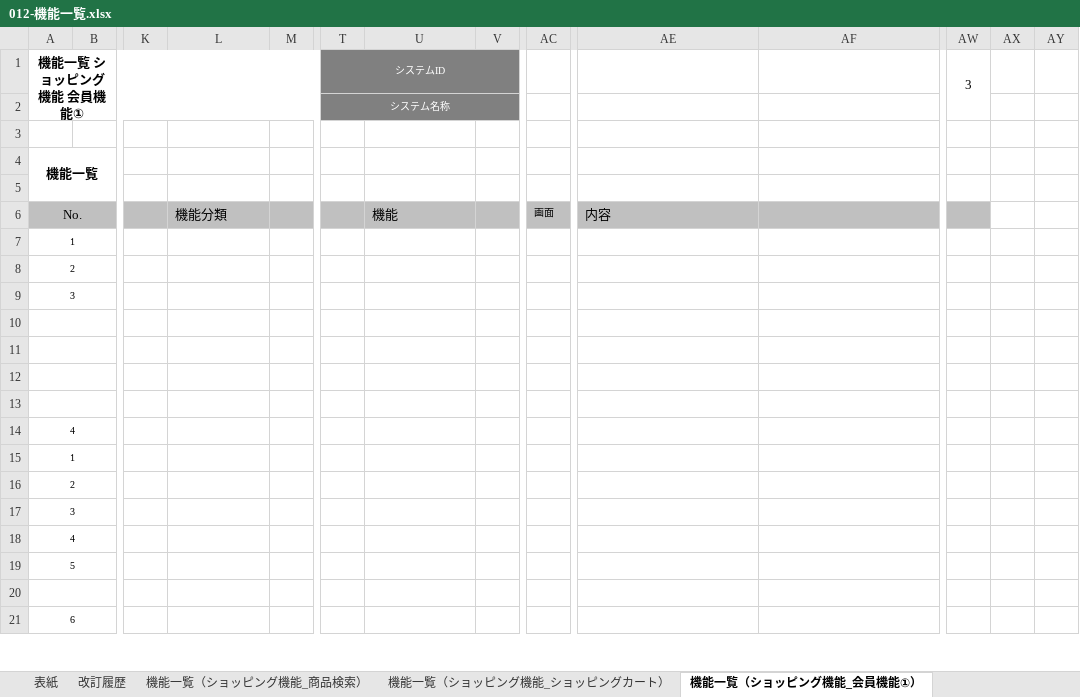
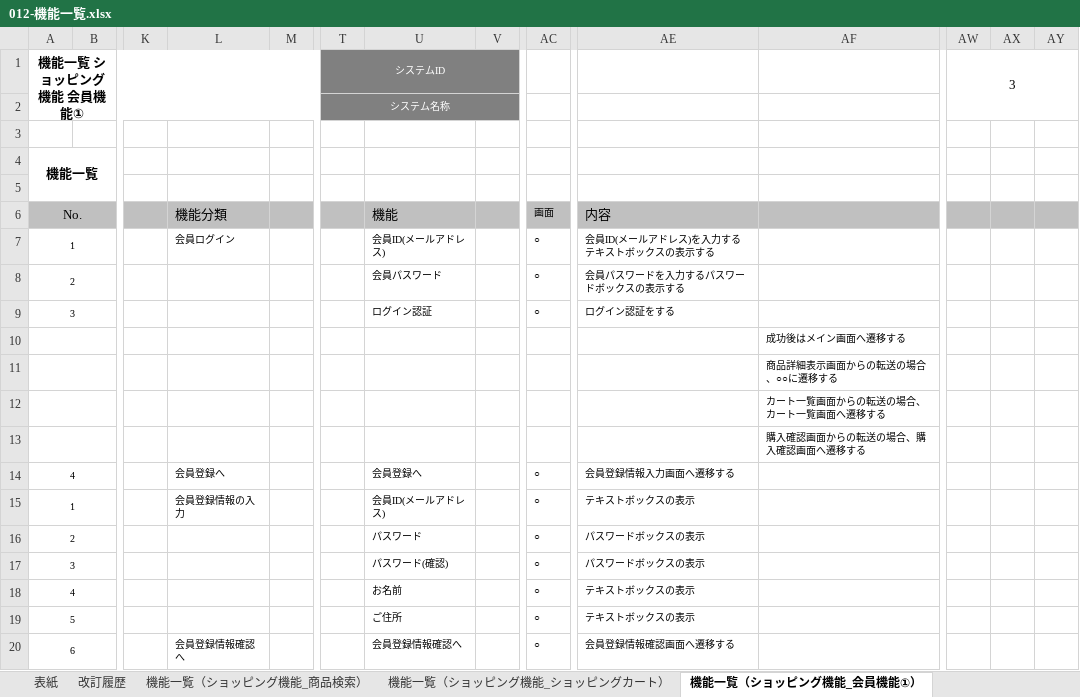
Before and after one commit to OkamotoTaketo/dev, an Excel workbook: 010-外部設計/012-機能一覧.xlsx, sheet 機能一覧（ショッピング機能_会員機能①）, drawn as a sheet; only a part is shown, gaps mark what is left out; values as stored, in another font and other column widths than the file's, no borders; removed rows and columns are numbered as before the commit, all else as after; rows hold the shown columns only; the diff covers the shown part only; the diff names each change by its address in the sheet, - before the commit and + after, or states it on an @@ line.

```diff
--- a/010-外部設計/012-機能一覧.xlsx (sheet 機能一覧（ショッピング機能_会員機能①）)
+++ b/010-外部設計/012-機能一覧.xlsx (sheet 機能一覧（ショッピング機能_会員機能①）)
-AW1:AW2 merged
+AW1:AY2 merged
-AX6:AY6 fill: none
+AX6:AY6 fill: #C0C0C0
-L7: (empty)
+L7: 会員ログイン
-U7: (empty)
+U7: 会員ID(メールアドレス)
-AC7: (empty)
+AC7: ○
-AE7: (empty)
+AE7: 会員ID(メールアドレス)を入力するテキストボックスの表示する
-row 8: 2
-row 9: 3
-row 8: (empty)
+row 8: 2 |  |  |  |  |  | 会員パスワード |  | ○ | 会員パスワードを入力するパスワードボックスの表示する
-row 9: (empty)
+row 9: 3 |  |  |  |  |  | ログイン認証 |  | ○ | ログイン認証をする
-AF10: (empty)
+AF10: 成功後はメイン画面へ遷移する
-AF11: (empty)
+AF11: 商品詳細表示画面からの転送の場合、○○に遷移する
-row 14: 4
+row 12:  |  |  |  |  |  |  |  |  |  | カート一覧画面からの転送の場合、カート一覧画面へ遷移する
+row 13:  |  |  |  |  |  |  |  |  |  | 購入確認画面からの転送の場合、購入確認画面へ遷移する
+row 14: 4 |  |  | 会員登録へ |  |  | 会員登録へ |  | ○ | 会員登録情報入力画面へ遷移する
-L15: (empty)
+L15: 会員登録情報の入力
-U15: (empty)
+U15: 会員ID(メールアドレス)
-AC15: (empty)
+AC15: ○
-AE15: (empty)
+AE15: テキストボックスの表示
-row 16: 2
-row 17: 3
-row 18: 4
-row 19: 5
-row 16: (empty)
+row 16: 2 |  |  |  |  |  | パスワード |  | ○ | パスワードボックスの表示
-row 21: 6
+row 17: 3 |  |  |  |  |  | パスワード(確認) |  | ○ | パスワードボックスの表示
+row 18: 4 |  |  |  |  |  | お名前 |  | ○ | テキストボックスの表示
+row 19: 5 |  |  |  |  |  | ご住所 |  | ○ | テキストボックスの表示
+row 20: 6 |  |  | 会員登録情報確認へ |  |  | 会員登録情報確認へ |  | ○ | 会員登録情報確認画面へ遷移する
```
Also changed, not shown: 11 added rows, 11 removed rows and 7 edited cells elsewhere in this sheet, sheet 機能一覧（ショッピング機能_ショッピングカート）, sheet 機能一覧（ショッピング機能_会員機能②）, sheet 機能一覧（ショッピング機能_商品検索）, sheet 機能一覧（ショッピング機能_会員機能③）, sheet 改訂履歴, charts or pictures, 010-外部設計/013-2-画面遷移図.xlsx, 010-外部設計/015-イベント定義書.xlsx, 1 other file.
